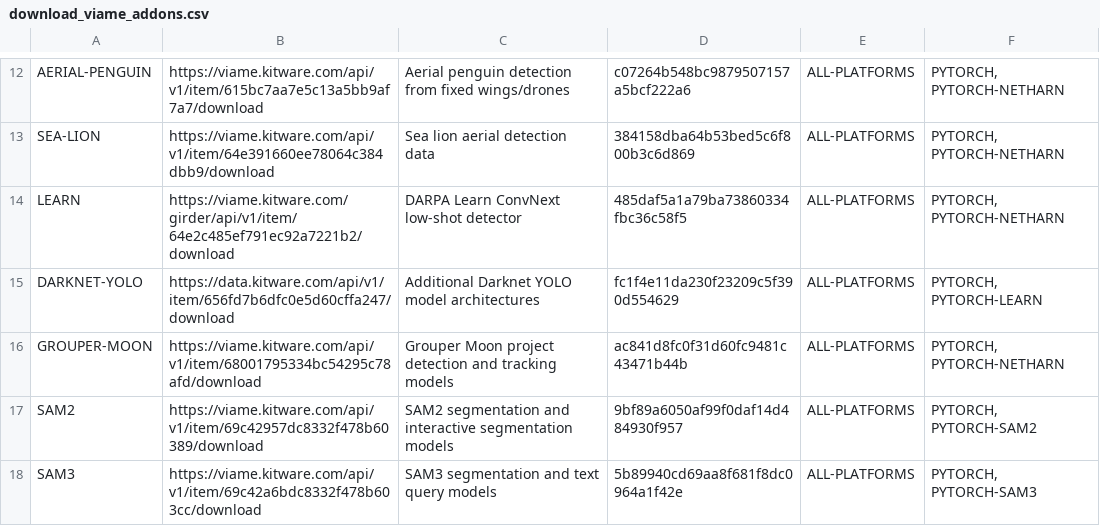
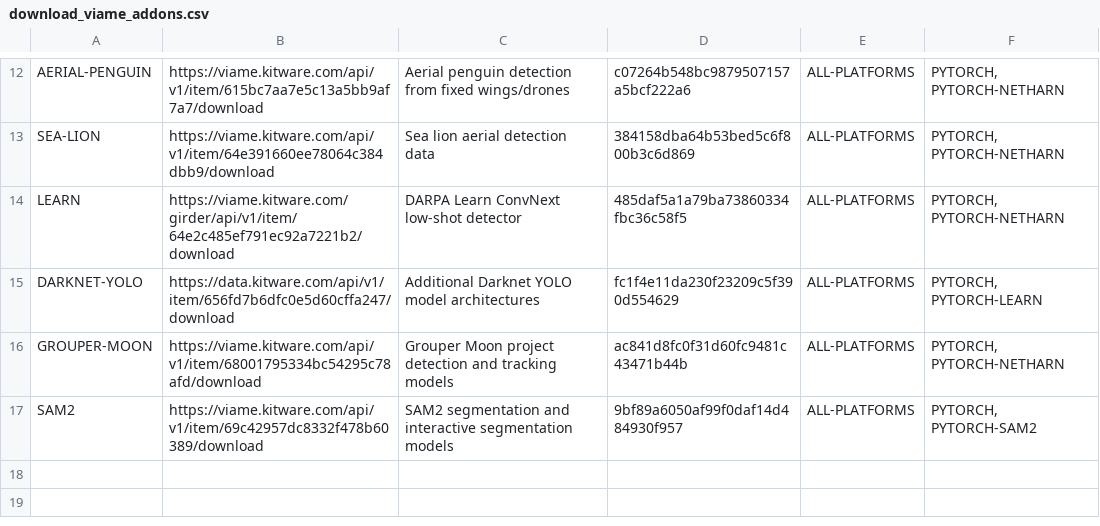
Before and after one commit to VIAME/VIAME, a CSV file: cmake/download_viame_addons.csv, drawn as a sheet; only a part is shown, gaps mark what is left out; the diff names each change by its address in the sheet, - before the commit and + after, or states it on an @@ line.

Commit message:
Remove link temporarily

```diff
--- a/cmake/download_viame_addons.csv
+++ b/cmake/download_viame_addons.csv
-row 18: SAM3 | https://viame.kitware.com/api/v1/item/69c42a6bdc8332f478b603cc/download | SAM3 segmentation and text query models | 5b89940cd69aa8f681f8dc0964a1f42e | ALL-PLATFORMS | PYTORCH, PYTORCH-SAM3
```
